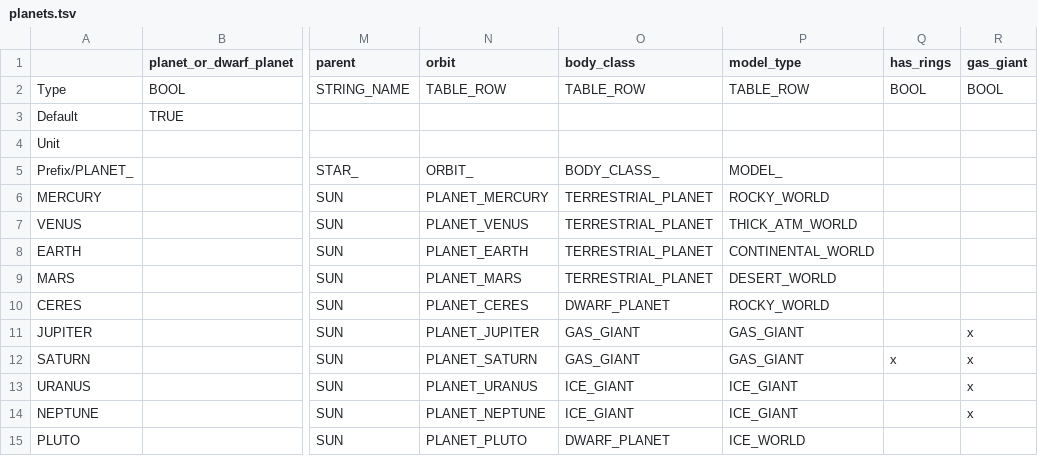
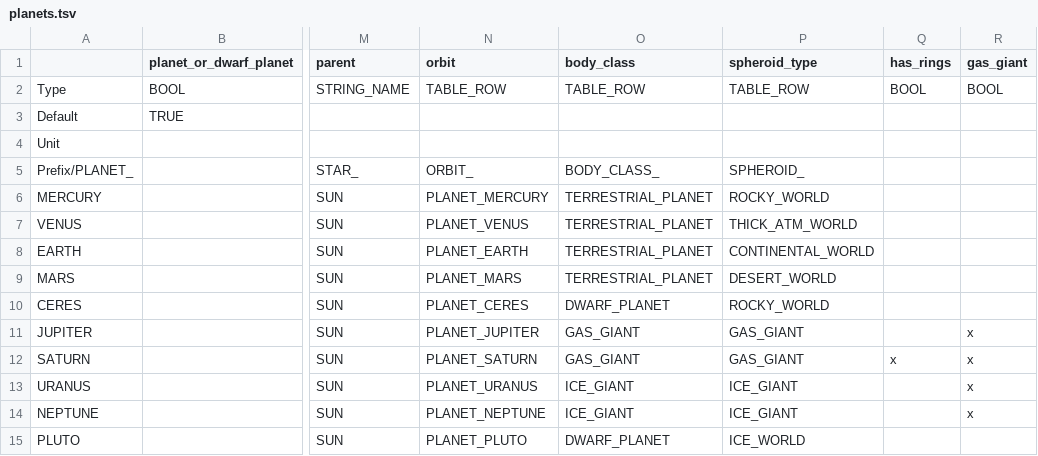
Before and after one commit to ivoyager/ivoyager_core, a TSV file: tables/planets.tsv, drawn as a sheet; only a part is shown, gaps mark what is left out; the diff names each change by its address in the sheet, - before the commit and + after, or states it on an @@ line.

```diff
--- a/tables/planets.tsv
+++ b/tables/planets.tsv
-P1: model_type
+P1: spheroid_type
-P5 (spheroid_type): MODEL_
+P5 (spheroid_type): SPHEROID_
```
Also changed, not shown: tables/asteroids.tsv, tables/moons.tsv, 15 other files.
